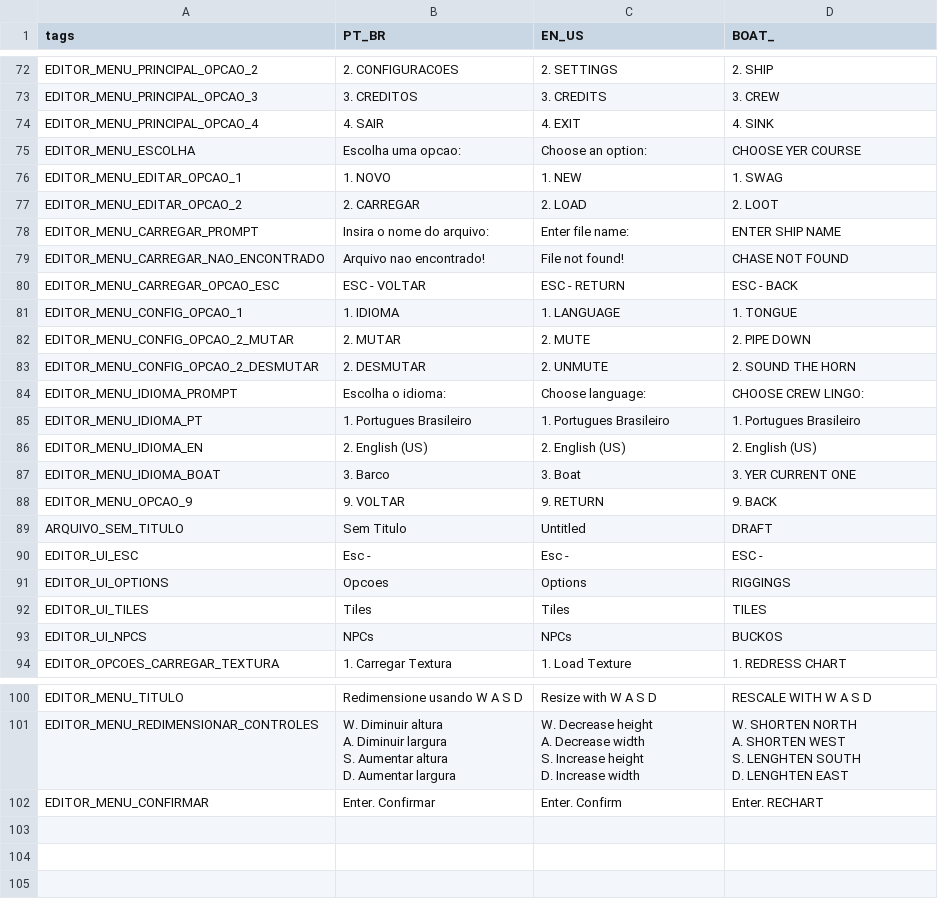
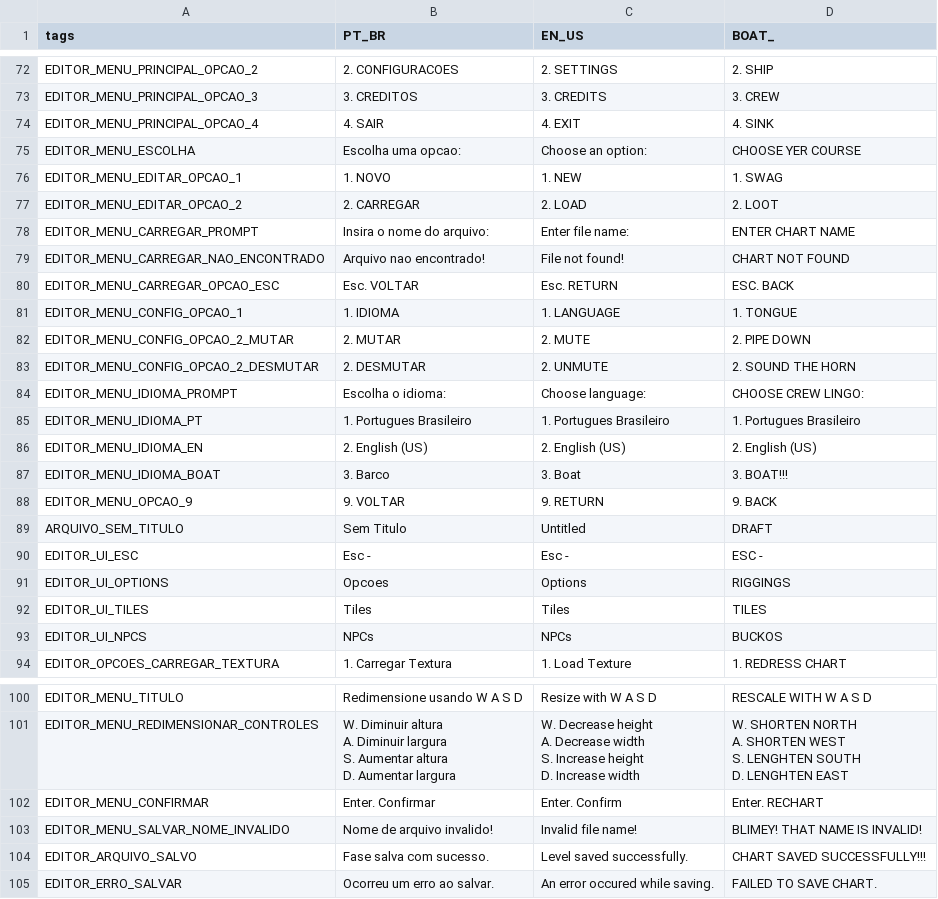
Before and after one commit to fer-amdias/quatro, a CSV file: buildtools/locale_v0.3.9.csv (was buildtools/locale_v0.3.8.csv), drawn as a sheet; only a part is shown, gaps mark what is left out.

Commit message:
feat: update locale

```diff
--- a/buildtools/locale_v0.3.8.csv
+++ b/buildtools/locale_v0.3.9.csv
@@ -381,5 +381,5 @@ EDITOR_MENU_EDITAR_OPCAO_1,1. NOVO,1. NEW,1. SWAG
 EDITOR_MENU_EDITAR_OPCAO_2,2. CARREGAR,2. LOAD,2. LOOT
-EDITOR_MENU_CARREGAR_PROMPT,Insira o nome do arquivo:,Enter file name:,ENTER SHIP NAME
-EDITOR_MENU_CARREGAR_NAO_ENCONTRADO,Arquivo nao encontrado!,File not found!,CHASE NOT FOUND
-EDITOR_MENU_CARREGAR_OPCAO_ESC,ESC - VOLTAR,ESC - RETURN,ESC - BACK
+EDITOR_MENU_CARREGAR_PROMPT,Insira o nome do arquivo:,Enter file name:,ENTER CHART NAME
+EDITOR_MENU_CARREGAR_NAO_ENCONTRADO,Arquivo nao encontrado!,File not found!,CHART NOT FOUND
+EDITOR_MENU_CARREGAR_OPCAO_ESC,Esc. VOLTAR,Esc. RETURN,ESC. BACK
 EDITOR_MENU_CONFIG_OPCAO_1,1. IDIOMA,1. LANGUAGE,1. TONGUE
@@ -390,3 +390,3 @@ EDITOR_MENU_IDIOMA_PT,1. Portugues Brasileiro,1. Portugues Brasileiro,1. Portugu
 EDITOR_MENU_IDIOMA_EN,2. English (US),2. English (US),2. English (US)
-EDITOR_MENU_IDIOMA_BOAT,3. Barco,3. Boat,3. YER CURRENT ONE
+EDITOR_MENU_IDIOMA_BOAT,3. Barco,3. Boat,3. BOAT!!!
 EDITOR_MENU_OPCAO_9,9. VOLTAR,9. RETURN,9. BACK
@@ -415 +415,4 @@ D. LENGHTEN EAST"
 EDITOR_MENU_CONFIRMAR,Enter. Confirmar,Enter. Confirm,Enter. RECHART
+EDITOR_MENU_SALVAR_NOME_INVALIDO,Nome de arquivo invalido!,Invalid file name!,BLIMEY! THAT NAME IS INVALID!
+EDITOR_ARQUIVO_SALVO,Fase salva com sucesso.,Level saved successfully.,CHART SAVED SUCCESSFULLY!!!
+EDITOR_ERRO_SALVAR,Ocorreu um erro ao salvar.,An error occured while saving.,FAILED TO SAVE CHART.
```
Also changed, not shown: 1 other file.
